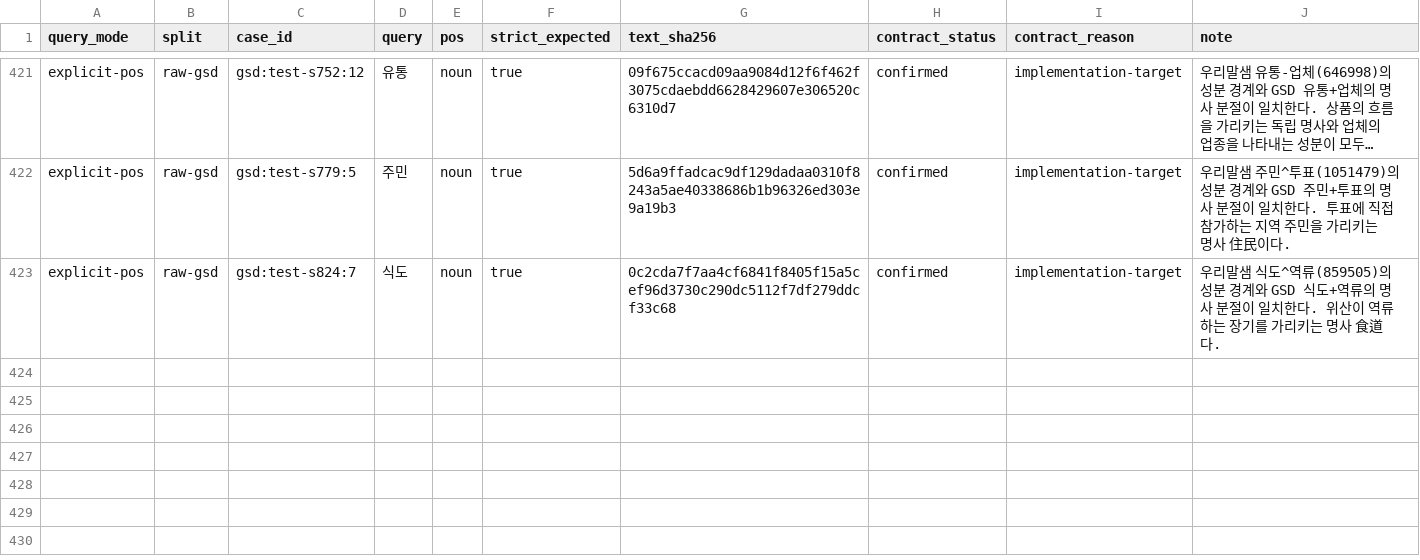
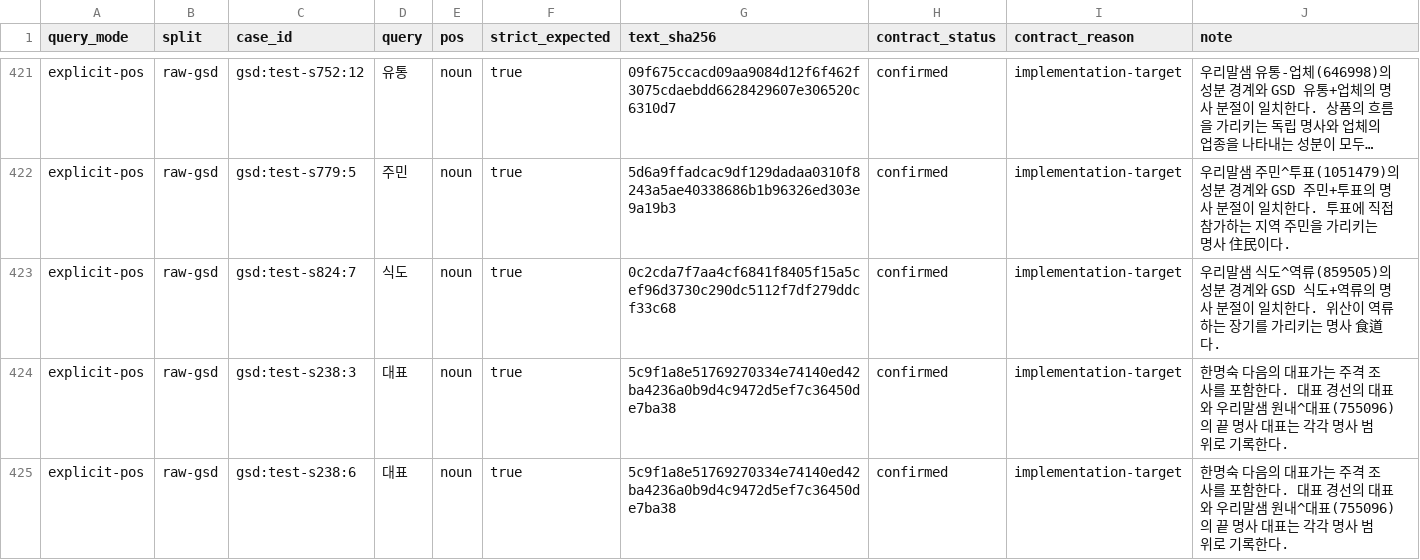
Before and after one commit to SeokminHong/kfind, a TSV file: tools/morph-compare/raw-gsd-source-corpus-reviews.tsv, drawn as a sheet; only a part is shown, gaps mark what is left out; long unchanged cells end in ….

```diff
--- a/tools/morph-compare/raw-gsd-source-corpus-reviews.tsv
+++ b/tools/morph-compare/raw-gsd-source-corpus-reviews.tsv
@@ -423 +423,3 @@ explicit-pos	raw-gsd	gsd:test-s779:5	주민	noun	true	5d6a9ffadcac9df129dadaa031
 explicit-pos	raw-gsd	gsd:test-s824:7	식도	noun	true	0c2cda7f7aa4cf6841f8405f15a5cef96d3730c290dc5112f7df279ddcf33c68	confirmed	implementation-target	우리말샘 식도^역류(859505)의 성분 경계와 GSD 식도+역류의 명사 분절이 일치한다. 위산이 역류하는 장기를 가리키는 명사 食道다.
+explicit-pos	raw-gsd	gsd:test-s238:3	대표	noun	true	5c9f1a8e51769270334e74140ed42ba4236a0b9d4c9472d5ef7c36450de7ba38	confirmed	implementation-target	한명숙 다음의 대표가는 주격 조사를 포함한다. 대표 경선의 대표와 우리말샘 원내^대표(755096)의 끝 명사 대표는 각각 명사 범위로 기록한다.
+explicit-pos	raw-gsd	gsd:test-s238:6	대표	noun	true	5c9f1a8e51769270334e74140ed42ba4236a0b9d4c9472d5ef7c36450de7ba38	confirmed	implementation-target	한명숙 다음의 대표가는 주격 조사를 포함한다. 대표 경선의 대표와 우리말샘 원내^대표(755096)의 끝 명사 대표는 각각 명사 범위로 기록한다.
```
Also changed, not shown: tools/morph-compare/gsd-positive-corpus-reviews.tsv, 5 other files.
